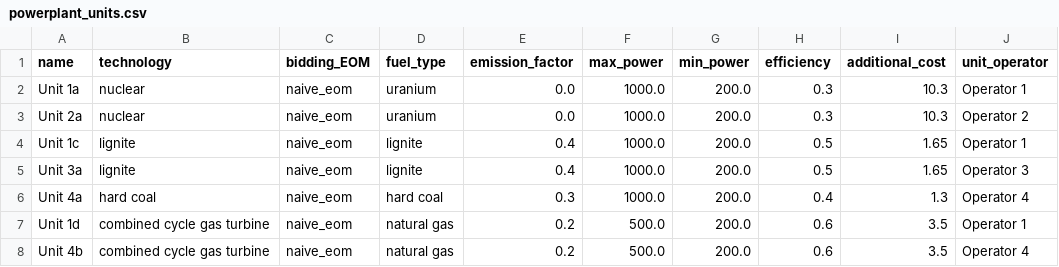
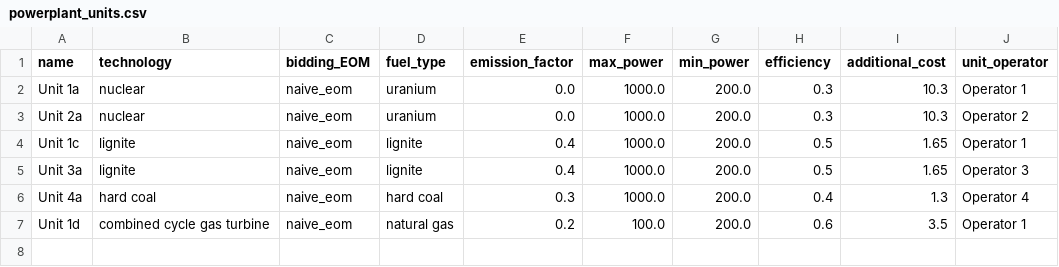
Before and after one commit to chiara-fb/assume, a CSV file: examples/inputs/example_01i/powerplant_units.csv, drawn as a sheet.

```diff
--- a/examples/inputs/example_01i/powerplant_units.csv
+++ b/examples/inputs/example_01i/powerplant_units.csv
@@ -6,3 +6,2 @@ Unit 3a,lignite,naive_eom,lignite,0.4,1000.0,200.0,0.5,1.65,Operator 3
 Unit 4a,hard coal,naive_eom,hard coal,0.3,1000.0,200.0,0.4,1.3,Operator 4
-Unit 1d,combined cycle gas turbine,naive_eom,natural gas,0.2,500.0,200.0,0.6,3.5,Operator 1
-Unit 4b,combined cycle gas turbine,naive_eom,natural gas,0.2,500.0,200.0,0.6,3.5,Operator 4
+Unit 1d,combined cycle gas turbine,naive_eom,natural gas,0.2,100.0,200.0,0.6,3.5,Operator 1
```
Also changed, not shown: 3 other files.
